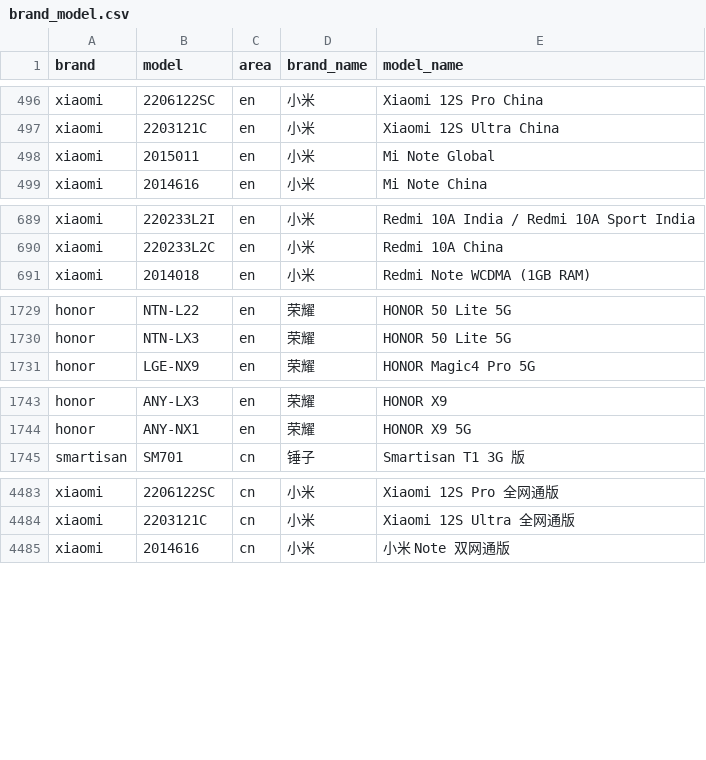
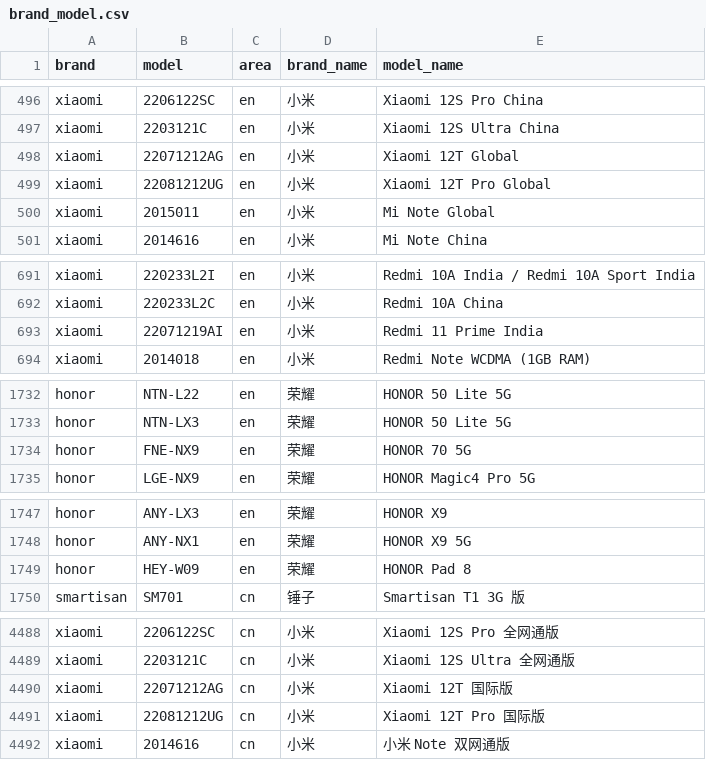
Before and after one commit to zhyi828/mobilemodels, a CSV file: brand_model.csv, drawn as a sheet; only a part is shown, gaps mark what is left out; the diff covers the shown part only.

Commit message:
Sync with MobileModels 7aa01f0e30b96d5340792398235debd901725ff1

```diff
--- a/brand_model.csv
+++ b/brand_model.csv
@@ -497,2 +497,4 @@ xiaomi,2206122SC,en,小米, Xiaomi 12S Pro China
 xiaomi,2203121C,en,小米, Xiaomi 12S Ultra China
+xiaomi,22071212AG,en,小米, Xiaomi 12T Global
+xiaomi,22081212UG,en,小米, Xiaomi 12T Pro Global
 xiaomi,2015011,en,小米, Mi Note Global
@@ -690,2 +692,3 @@ xiaomi,220233L2I,en,小米, Redmi 10A India / Redmi 10A Sport India
 xiaomi,220233L2C,en,小米, Redmi 10A China
+xiaomi,22071219AI,en,小米, Redmi 11 Prime India
 xiaomi,2014018,en,小米, Redmi Note WCDMA (1GB RAM)
@@ -1730,2 +1733,3 @@ honor,NTN-L22,en,荣耀, HONOR 50 Lite 5G
 honor,NTN-LX3,en,荣耀, HONOR 50 Lite 5G
+honor,FNE-NX9,en,荣耀, HONOR 70 5G
 honor,LGE-NX9,en,荣耀, HONOR Magic4 Pro 5G
@@ -1744,2 +1748,3 @@ honor,ANY-LX3,en,荣耀, HONOR X9
 honor,ANY-NX1,en,荣耀, HONOR X9 5G
+honor,HEY-W09,en,荣耀, HONOR Pad 8
 smartisan,SM701,cn,锤子, Smartisan T1 3G 版
@@ -4484,2 +4489,4 @@ xiaomi,2206122SC,cn,小米, Xiaomi 12S Pro 全网通版
 xiaomi,2203121C,cn,小米, Xiaomi 12S Ultra 全网通版
+xiaomi,22071212AG,cn,小米, Xiaomi 12T 国际版
+xiaomi,22081212UG,cn,小米, Xiaomi 12T Pro 国际版
 xiaomi,2014616,cn,小米, 小米 Note 双网通版
```
Also changed, not shown: 1 added row elsewhere in this file, 1 other file.
